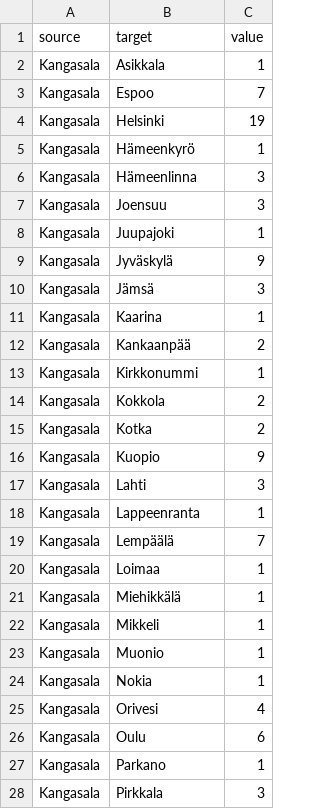
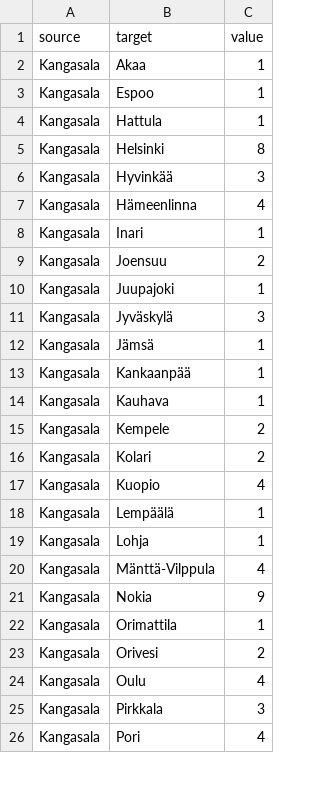
Before and after one commit to Kangasalakehitys/kuukausiraportti, a CSV file: data/kangasala_migr_muni.csv, drawn as a sheet; only a part is shown; the shorter side is filled out with more unchanged rows; the diff covers the shown part only.

```diff
--- a/data/kangasala_migr_muni.csv
+++ b/data/kangasala_migr_muni.csv
@@ -1,28 +1,25 @@
 "source","target","value"
-"Kangasala","Asikkala",1
-"Kangasala","Espoo",7
-"Kangasala","Helsinki",19
-"Kangasala","Hämeenkyrö",1
-"Kangasala","Hämeenlinna",3
-"Kangasala","Joensuu",3
+"Kangasala","Akaa",1
+"Kangasala","Espoo",1
+"Kangasala","Hattula",1
+"Kangasala","Helsinki",8
+"Kangasala","Hyvinkää",3
+"Kangasala","Hämeenlinna",4
+"Kangasala","Inari",1
+"Kangasala","Joensuu",2
 "Kangasala","Juupajoki",1
-"Kangasala","Jyväskylä",9
-"Kangasala","Jämsä",3
-"Kangasala","Kaarina",1
-"Kangasala","Kankaanpää",2
-"Kangasala","Kirkkonummi",1
-"Kangasala","Kokkola",2
-"Kangasala","Kotka",2
-"Kangasala","Kuopio",9
-"Kangasala","Lahti",3
-"Kangasala","Lappeenranta",1
-"Kangasala","Lempäälä",7
-"Kangasala","Loimaa",1
-"Kangasala","Miehikkälä",1
-"Kangasala","Mikkeli",1
-"Kangasala","Muonio",1
-"Kangasala","Nokia",1
-"Kangasala","Orivesi",4
-"Kangasala","Oulu",6
-"Kangasala","Parkano",1
+"Kangasala","Jyväskylä",3
+"Kangasala","Jämsä",1
+"Kangasala","Kankaanpää",1
+"Kangasala","Kauhava",1
+"Kangasala","Kempele",2
+"Kangasala","Kolari",2
+"Kangasala","Kuopio",4
+"Kangasala","Lempäälä",1
+"Kangasala","Lohja",1
+"Kangasala","Mänttä-Vilppula",4
+"Kangasala","Nokia",9
+"Kangasala","Orimattila",1
+"Kangasala","Orivesi",2
+"Kangasala","Oulu",4
 "Kangasala","Pirkkala",3
```
Also changed, not shown: 9 added rows, 20 removed rows and 37 edited cells elsewhere in this file, data/kangasala_migr_betw_muni_map.csv, data/kangasala_population_map.csv, 11 other files.
